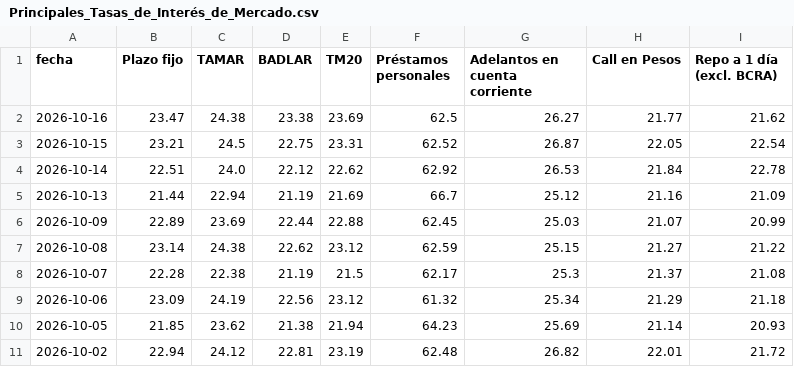
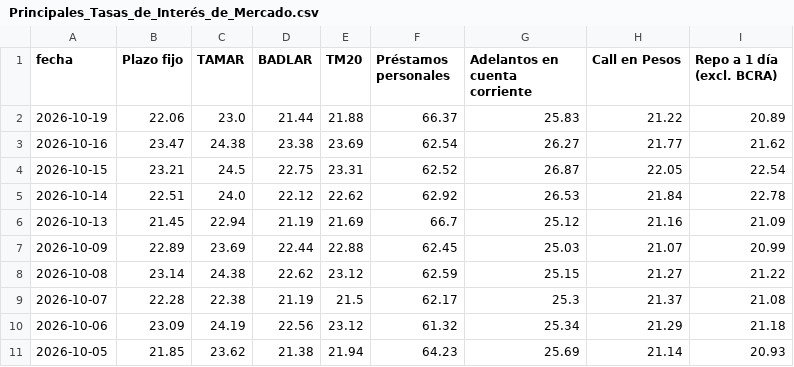
Before and after one commit to jesusrobles824/Automatizacion-descarga-bases-de-datos-Python, a CSV file: Principales_Tasas_de_Interés_de_Mercado.csv, drawn as a sheet; only a part is shown; the shorter side is filled out with more unchanged rows.

```diff
--- a/Principales_Tasas_de_Interés_de_Mercado.csv
+++ b/Principales_Tasas_de_Interés_de_Mercado.csv
@@ -1,6 +1,7 @@
 fecha,Plazo fijo,TAMAR,BADLAR,TM20,Préstamos personales,Adelantos en cuenta corriente,Call en Pesos,Repo a 1 día (excl. BCRA)
-2026-10-16,23.47,24.38,23.38,23.69,62.5,26.27,21.77,21.62
+2026-10-19,22.06,23.0,21.44,21.88,66.37,25.83,21.22,20.89
+2026-10-16,23.47,24.38,23.38,23.69,62.54,26.27,21.77,21.62
 2026-10-15,23.21,24.5,22.75,23.31,62.52,26.87,22.05,22.54
 2026-10-14,22.51,24.0,22.12,22.62,62.92,26.53,21.84,22.78
-2026-10-13,21.44,22.94,21.19,21.69,66.7,25.12,21.16,21.09
+2026-10-13,21.45,22.94,21.19,21.69,66.7,25.12,21.16,21.09
 2026-10-09,22.89,23.69,22.44,22.88,62.45,25.03,21.07,20.99
```
Also changed, not shown: ADRs_Precios.csv, ADRs_variacion_porcentual_diaria.csv, 7 other files.
